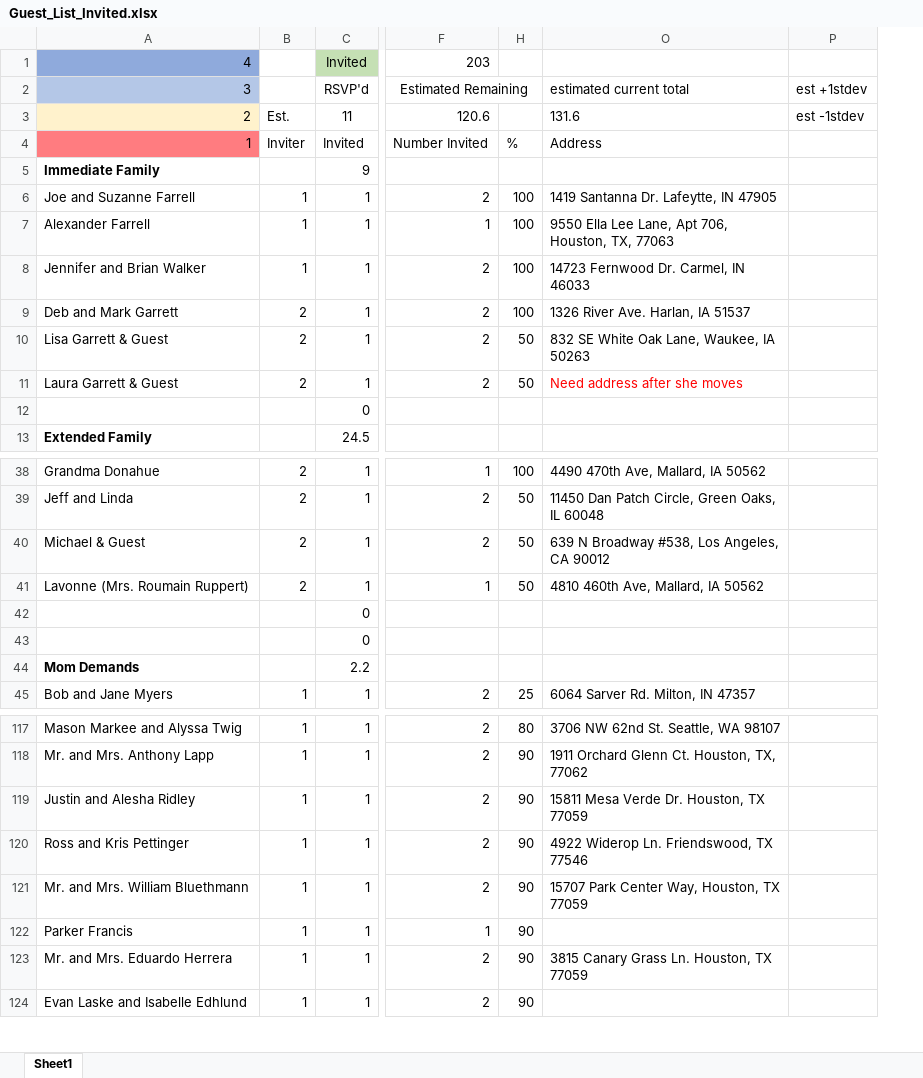
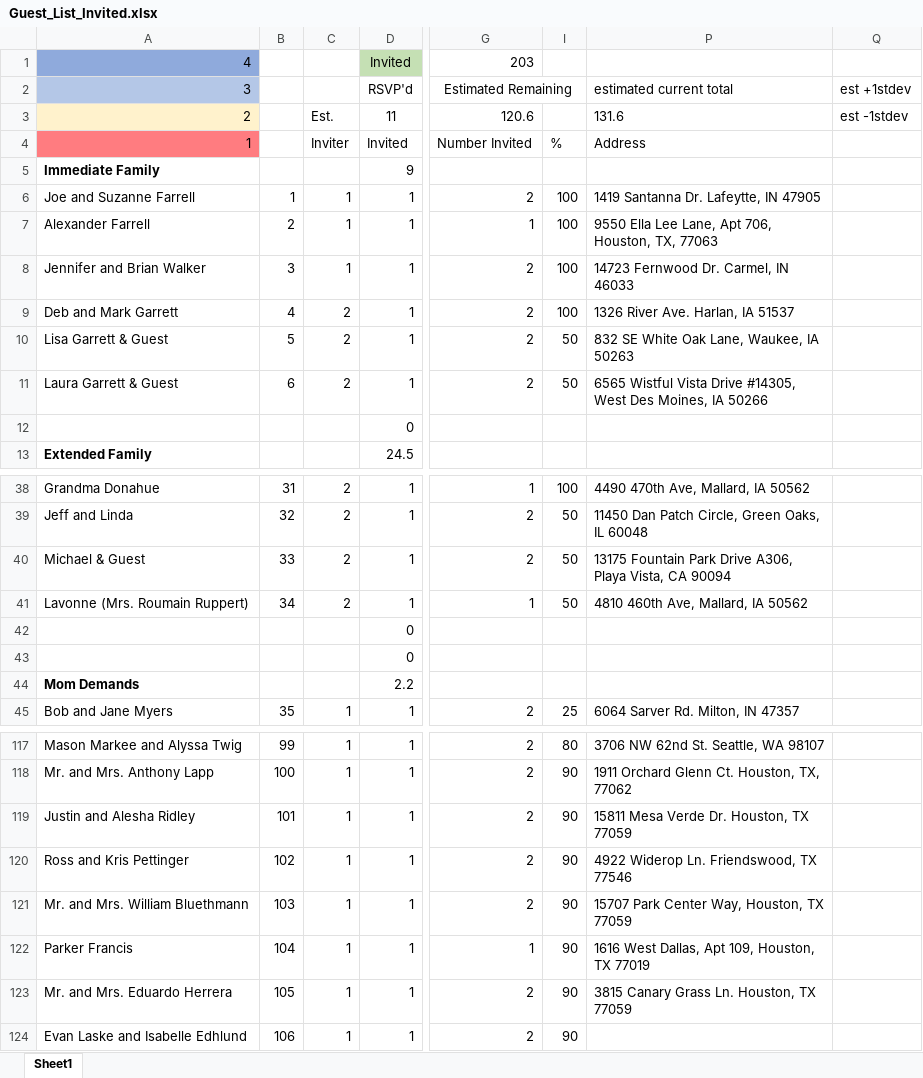
Before and after one commit to farrell49/Farrell_Garrett_Wedding, an Excel workbook: Guest_List_Invited.xlsx, sheet Sheet1, drawn as a sheet; only a part is shown, gaps mark what is left out; values as stored, in another font and other column widths than the file's, no borders; conditional formats not drawn; addresses are those after the commit; the diff names each change by its address in the sheet, - before the commit and + after, or states it on an @@ line.

Commit message:
Added more addresses

```diff
--- a/Guest_List_Invited.xlsx (sheet Sheet1)
+++ b/Guest_List_Invited.xlsx (sheet Sheet1)
+column B, rows 6-11: 1 | 2 | 3 | 4 | 5 | 6; rows 38-45: 31 | 32 | 33 | 34 |  |  |  | 35; rows 117-124: 99 | 100 | 101 | 102 | 103 | 104 | 105 | 106
-P11 (estimated current total): Need address after she moves
+P11 (estimated current total): 6565 Wistful Vista Drive #14305, West Des Moines, IA 50266
-P11 text colour: #FF0000
+P11 text colour: black
-P40 (estimated current total): 639 N Broadway #538, Los Angeles, CA 90012
+P40 (estimated current total): 13175 Fountain Park Drive A306, Playa Vista, CA 90094
-P122 (estimated current total): (empty)
+P122 (estimated current total): 1616 West Dallas, Apt 109, Houston, TX 77019
```
Also changed, not shown: formulas that keep their value.
